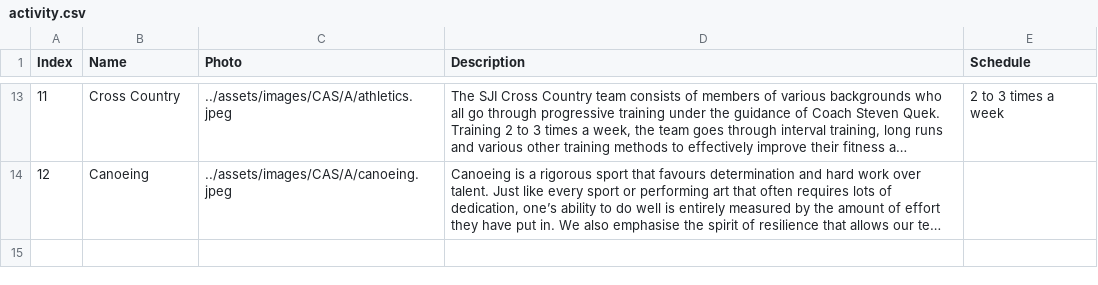
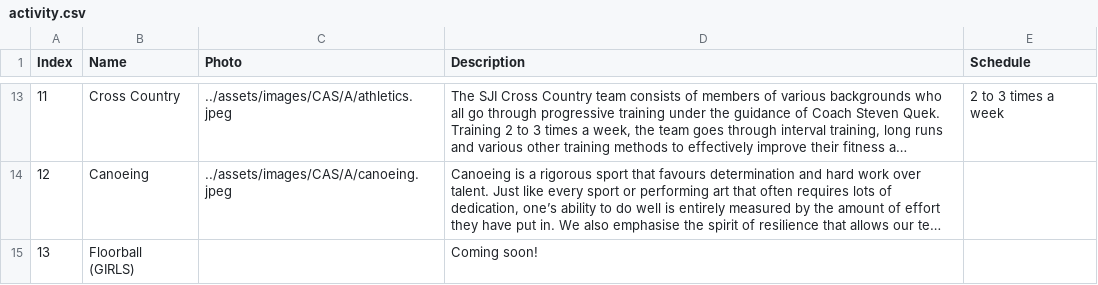
Before and after one commit to SJICodingCAS/ib-open-house, a CSV file: _data/activity.csv, drawn as a sheet; only a part is shown, gaps mark what is left out; long unchanged cells end in …; the diff names each change by its address in the sheet, - before the commit and + after, or states it on an @@ line.

```diff
--- a/_data/activity.csv
+++ b/_data/activity.csv
+row 15: 13 | Floorball (GIRLS) |  | Coming soon!
```
Also changed, not shown: _data/creativity.csv, _data/service.csv, 2 other files.
